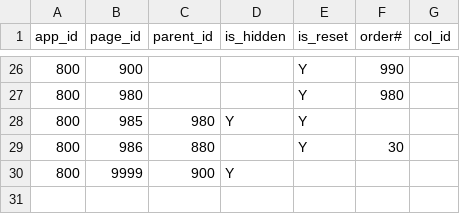
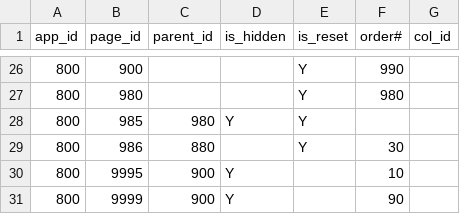
Before and after one commit to jkvetina/MASTER, a CSV file: database/data/app_navigation.csv, drawn as a sheet; only a part is shown, gaps mark what is left out.

```diff
--- a/database/data/app_navigation.csv
+++ b/database/data/app_navigation.csv
@@ -29,2 +29,3 @@
 800;986;880;"";"Y";30;""
-800;9999;900;"Y";"";"";""
+800;9995;900;"Y";"";10;""
+800;9999;900;"Y";"";90;""
```
Also changed, not shown: 1 other file.
